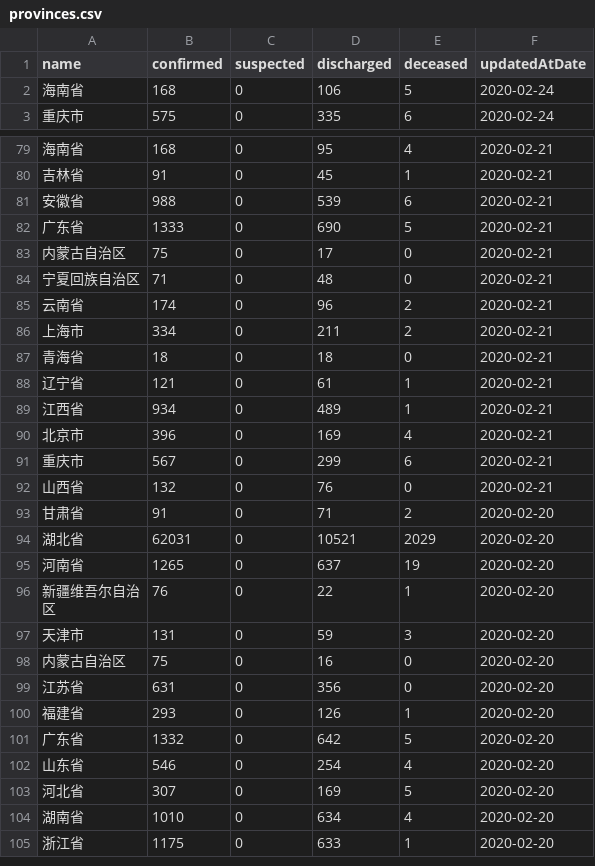
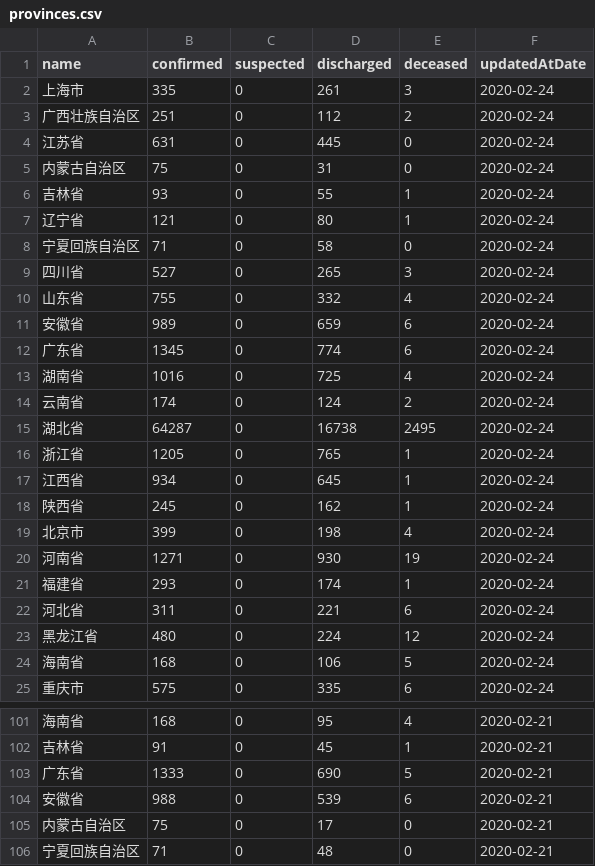
Before and after one commit to fantasticfears-stage/ncov-zh, a CSV file: public/data/provinces.csv, drawn as a sheet; only a part is shown, gaps mark what is left out; the shorter side is filled out with more unchanged rows; the diff covers the shown part only.

```diff
--- a/public/data/provinces.csv
+++ b/public/data/provinces.csv
@@ -1,2 +1,24 @@
 name,confirmed,suspected,discharged,deceased,updatedAtDate
+上海市,335,0,261,3,2020-02-24
+广西壮族自治区,251,0,112,2,2020-02-24
+江苏省,631,0,445,0,2020-02-24
+内蒙古自治区,75,0,31,0,2020-02-24
+吉林省,93,0,55,1,2020-02-24
+辽宁省,121,0,80,1,2020-02-24
+宁夏回族自治区,71,0,58,0,2020-02-24
+四川省,527,0,265,3,2020-02-24
+山东省,755,0,332,4,2020-02-24
+安徽省,989,0,659,6,2020-02-24
+广东省,1345,0,774,6,2020-02-24
+湖南省,1016,0,725,4,2020-02-24
+云南省,174,0,124,2,2020-02-24
+湖北省,64287,0,16738,2495,2020-02-24
+浙江省,1205,0,765,1,2020-02-24
+江西省,934,0,645,1,2020-02-24
+陕西省,245,0,162,1,2020-02-24
+北京市,399,0,198,4,2020-02-24
+河南省,1271,0,930,19,2020-02-24
+福建省,293,0,174,1,2020-02-24
+河北省,311,0,221,6,2020-02-24
+黑龙江省,480,0,224,12,2020-02-24
 海南省,168,0,106,5,2020-02-24
@@ -80,4 +102,4 @@ name,confirmed,suspected,discharged,deceased,updatedAtDate
 吉林省,91,0,45,1,2020-02-21
+广东省,1333,0,690,5,2020-02-21
 安徽省,988,0,539,6,2020-02-21
-广东省,1333,0,690,5,2020-02-21
 内蒙古自治区,75,0,17,0,2020-02-21
```
Also changed, not shown: 29 moved rows elsewhere in this file, public/data/provinces/guang_dong.csv, public/data/provinces/he_nan.csv, 28 other files.
